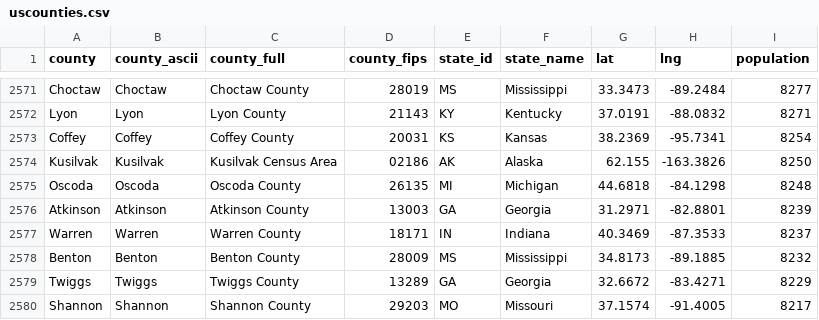
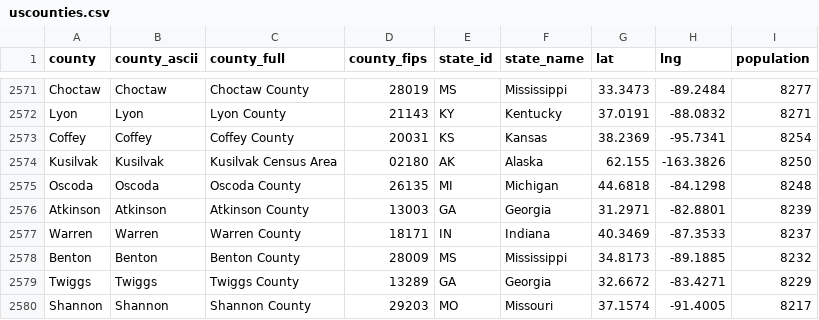
Before and after one commit to nathanmstover/capital_location, a CSV file: uscounties.csv, drawn as a sheet; only a part is shown, gaps mark what is left out.

Commit message:
Update uscounties.csv

```diff
--- a/uscounties.csv
+++ b/uscounties.csv
@@ -2573,3 +2573,3 @@ Lyon,Lyon,Lyon County,21143,KY,Kentucky,37.0191,-88.0832,8271
 Coffey,Coffey,Coffey County,20031,KS,Kansas,38.2369,-95.7341,8254
-Kusilvak,Kusilvak,Kusilvak Census Area,02186,AK,Alaska,62.155,-163.3826,8250
+Kusilvak,Kusilvak,Kusilvak Census Area,02180,AK,Alaska,62.155,-163.3826,8250
 Oscoda,Oscoda,Oscoda County,26135,MI,Michigan,44.6818,-84.1298,8248
```
